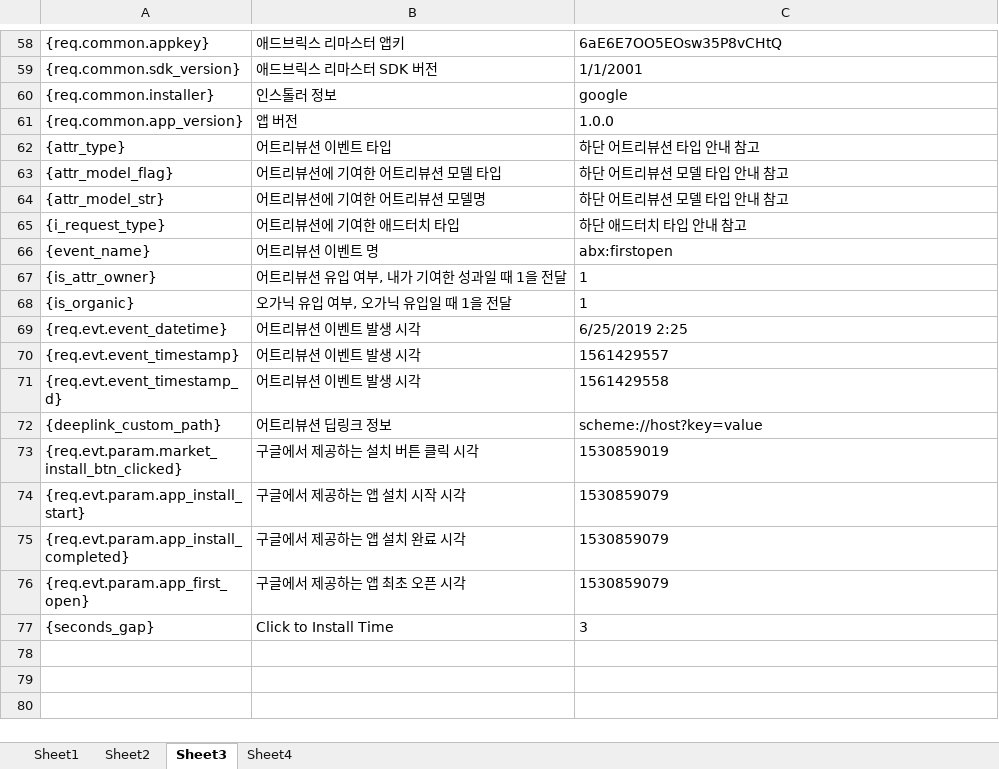
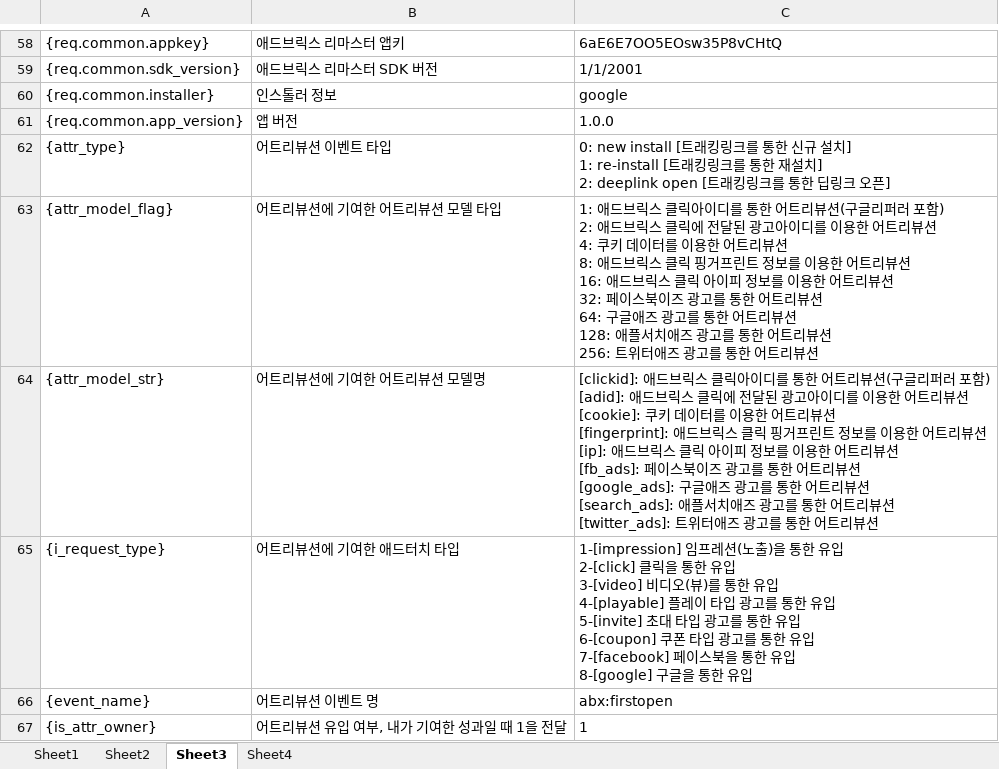
Before and after one commit to gwangqq/python_exercise, an Excel workbook: postback_macro.xlsx, sheet Sheet3, drawn as a sheet; only a part is shown, gaps mark what is left out; the shorter side is filled out with more unchanged rows; values as stored, in another font and other column widths than the file's, no borders; ↵ is a line break in a cell; the diff names each change by its address in the sheet, - before the commit and + after, or states it on an @@ line.

```diff
--- a/postback_macro.xlsx (sheet Sheet3)
+++ b/postback_macro.xlsx (sheet Sheet3)
-C62: 하단 어트리뷰션 타입 안내 참고
+C62: 0: new install [트래킹링크를 통한 신규 설치] ↵ 1: re-install [트래킹링크를 통한 재설치] ↵ 2: deeplink open [트래킹링크를 통한 딥링크 오픈]
-C63: 하단 어트리뷰션 모델 타입 안내 참고
+C63: 1: 애드브릭스 클릭아이디를 통한 어트리뷰션(구글리퍼러 포함) ↵ 2: 애드브릭스 클릭에 전달된 광고아이디를 이용한 어트리뷰션 ↵ 4: 쿠키 데이터를 이용한 어트리뷰션 ↵ 8: 애드브릭스 클릭 핑거프린트 정보를 이용한 어트리뷰션 ↵ 16: 애드브릭스 클릭 아이피 정보를 이용한 어트리뷰션 ↵ 32: 페이스북이즈 광고를 통한 어트리뷰션 ↵ 64: 구글애즈 광고를 통한 어트리뷰션 ↵ 128: 애플서치애즈 광고를 통한 어트리뷰션 ↵ 256: 트위터애즈 광고를 통한 어트리뷰션
-C64: 하단 어트리뷰션 모델 타입 안내 참고
+C64: [clickid]: 애드브릭스 클릭아이디를 통한 어트리뷰션(구글리퍼러 포함) ↵ [adid]: 애드브릭스 클릭에 전달된 광고아이디를 이용한 어트리뷰션 ↵ [cookie]: 쿠키 데이터를 이용한 어트리뷰션 ↵ [fingerprint]: 애드브릭스 클릭 핑거프린트 정보를 이용한 어트리뷰션 ↵ [ip]: 애드브릭스 클릭 아이피 정보를 이용한 어트리뷰션 ↵ [fb_ads]: 페이스북이즈 광고를 통한 어트리뷰션 ↵ [google_ads]: 구글애즈 광고를 통한 어트리뷰션 ↵ [search_ads]: 애플서치애즈 광고를 통한 어트리뷰션 ↵ [twitter_ads]: 트위터애즈 광고를 통한 어트리뷰션
-C65: 하단 애드터치 타입 안내 참고
+C65: 1-[impression] 임프레션(노출)을 통한 유입 ↵ 2-[click] 클릭을 통한 유입 ↵ 3-[video] 비디오(뷰)를 통한 유입 ↵ 4-[playable] 플레이 타입 광고를 통한 유입 ↵ 5-[invite] 초대 타입 광고를 통한 유입 ↵ 6-[coupon] 쿠폰 타입 광고를 통한 유입 ↵ 7-[facebook] 페이스북을 통한 유입 ↵ 8-[google] 구글을 통한 유입
```
Also changed, not shown: 3 other files.
